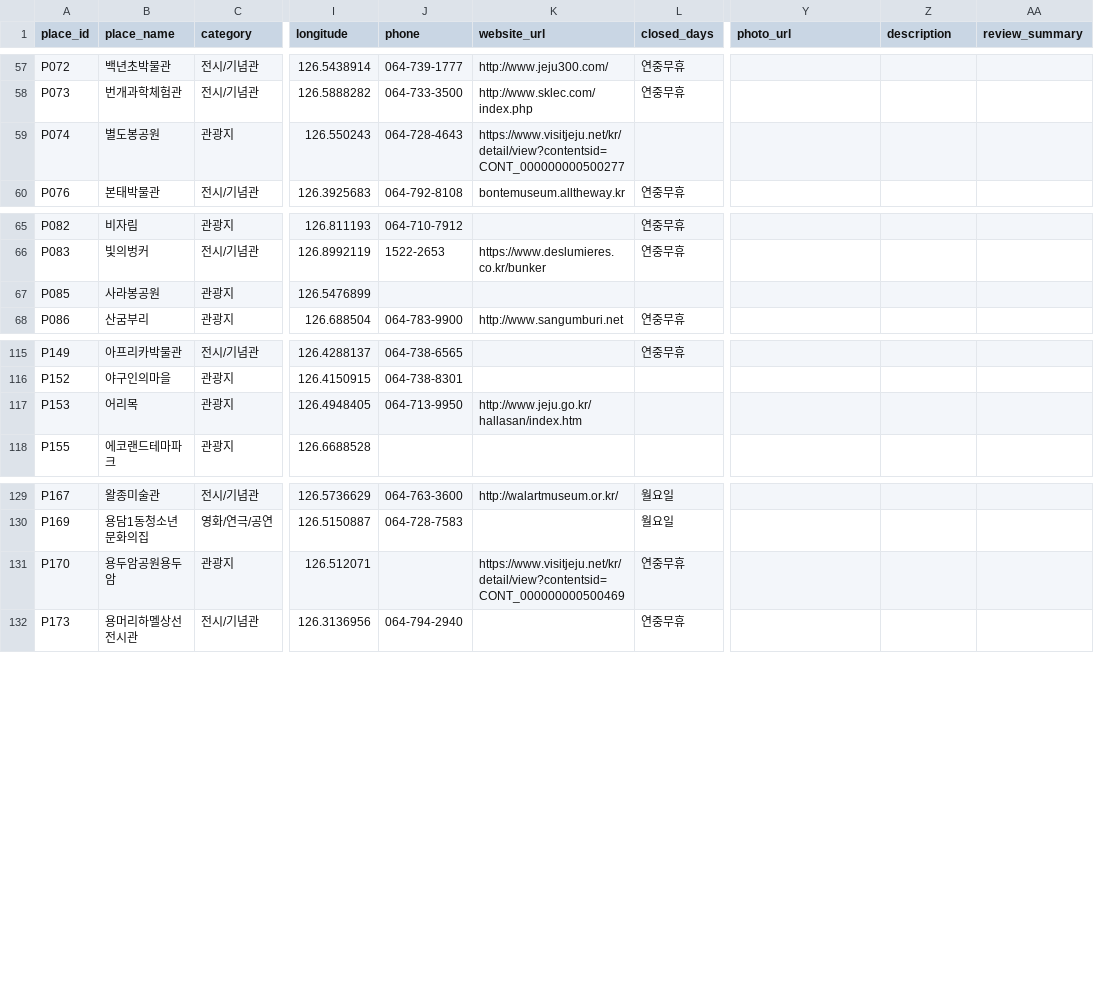
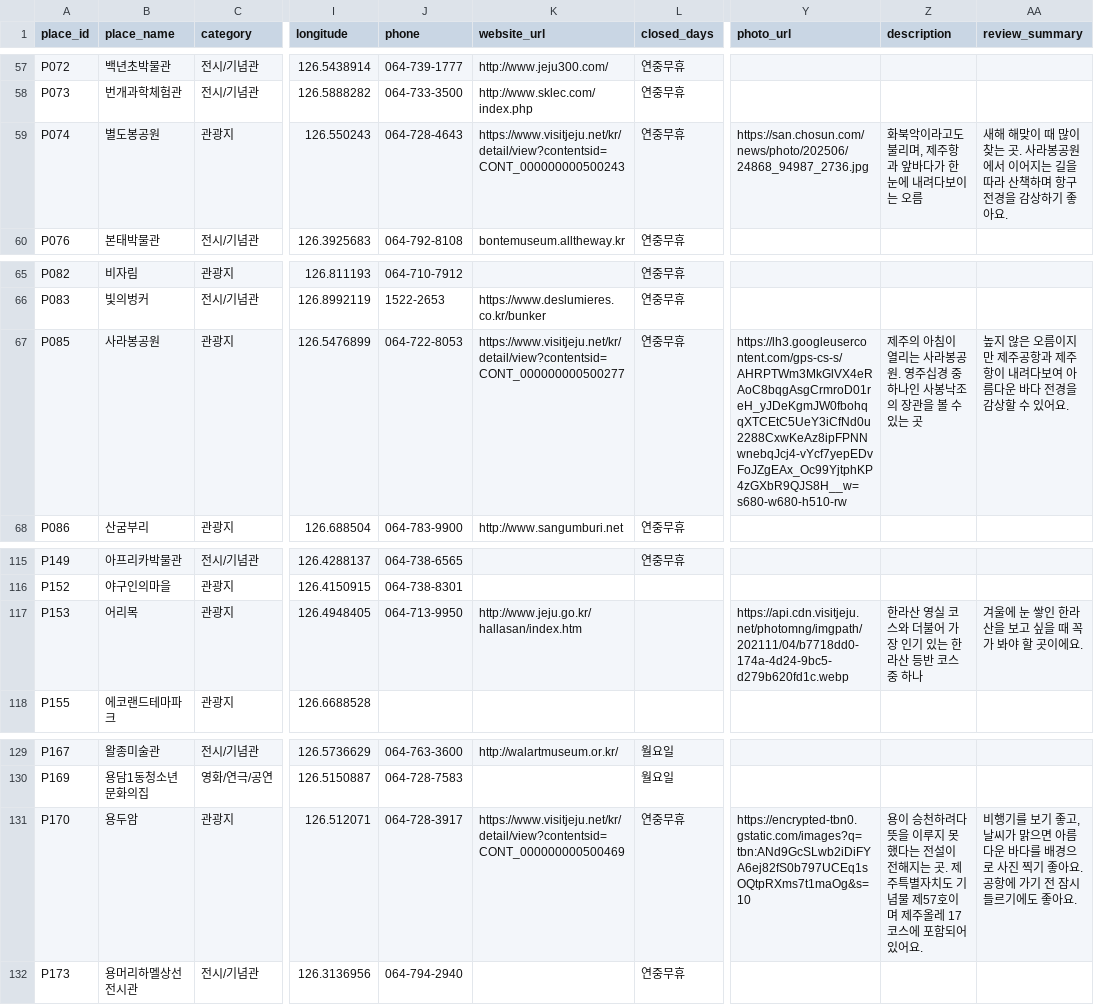
Before and after one commit to yangdk02/jeju-irang, a CSV file: data/jeju-irang.csv, drawn as a sheet; only a part is shown, gaps mark what is left out; the diff names each change by its address in the sheet, - before the commit and + after, or states it on an @@ line.

Commit message:
Update jeju-irang.csv

```diff
--- a/data/jeju-irang.csv
+++ b/data/jeju-irang.csv
-K59 (website_url): https://www.visitjeju.net/kr/detail/view?contentsid=CONT_000000000500277
+K59 (website_url): https://www.visitjeju.net/kr/detail/view?contentsid=CONT_000000000500243
-L59 (closed_days): (empty)
+L59 (closed_days): 연중무휴
-Y59 (photo_url): (empty)
+Y59 (photo_url): https://san.chosun.com/news/photo/202506/24868_94987_2736.jpg
-Z59 (description): (empty)
+Z59 (description): 화북악이라고도 불리며, 제주항과 앞바다가 한눈에 내려다보이는 오름
-AA59 (review_summary): (empty)
+AA59 (review_summary): 새해 해맞이 때 많이 찾는 곳. 사라봉공원에서 이어지는 길을 따라 산책하며 항구 전경을 감상하기 좋아요.
-J67 (phone): (empty)
+J67 (phone): 064-722-8053
-K67 (website_url): (empty)
+K67 (website_url): https://www.visitjeju.net/kr/detail/view?contentsid=CONT_000000000500277
-L67 (closed_days): (empty)
+L67 (closed_days): 연중무휴
-Y67 (photo_url): (empty)
+Y67 (photo_url): https://lh3.googleusercontent.com/gps-cs-s/AHRPTWm3MkGlVX4eRAoC8bqgAsgCrmroD01reH_yJDeKgmJW0fbohqqXTCEtC5UeY3iCfNd0u2288CxwKeAz8ipFPNNwnebqJcj4-vYcf7yepEDvFoJZgEAx_Oc99YjtphKP4zGXbR9QJS8H__w=s680-w680-h510-rw
-Z67 (description): (empty)
+Z67 (description): 제주의 아침이 열리는 사라봉공원. 영주십경 중 하나인 사봉낙조의 장관을 볼 수 있는 곳
-AA67 (review_summary): (empty)
+AA67 (review_summary): 높지 않은 오름이지만 제주공항과 제주항이 내려다보여 아름다운 바다 전경을 감상할 수 있어요.
-Y117 (photo_url): (empty)
+Y117 (photo_url): https://api.cdn.visitjeju.net/photomng/imgpath/202111/04/b7718dd0-174a-4d24-9bc5-d279b620fd1c.webp
-Z117 (description): (empty)
+Z117 (description): 한라산 영실 코스와 더불어 가장 인기 있는 한라산 등반 코스 중 하나
-AA117 (review_summary): (empty)
+AA117 (review_summary): 겨울에 눈 쌓인 한라산을 보고 싶을 때 꼭 가 봐야 할 곳이에요.
-B131 (place_name): 용두암공원용두암
+B131 (place_name): 용두암
-J131 (phone): (empty)
+J131 (phone): 064-728-3917
-Y131 (photo_url): (empty)
+Y131 (photo_url): https://encrypted-tbn0.gstatic.com/images?q=tbn:ANd9GcSLwb2iDiFYA6ej82fS0b797UCEq1sOQtpRXms7t1maOg&s=10
-Z131 (description): (empty)
+Z131 (description): 용이 승천하려다 뜻을 이루지 못했다는 전설이 전해지는 곳. 제주특별자치도 기념물 제57호이며 제주올레 17코스에 포함되어 있어요.
-AA131 (review_summary): (empty)
+AA131 (review_summary): 비행기를 보기 좋고, 날씨가 맑으면 아름다운 바다를 배경으로 사진 찍기 좋아요. 공항에 가기 전 잠시 들르기에도 좋아요.
```
